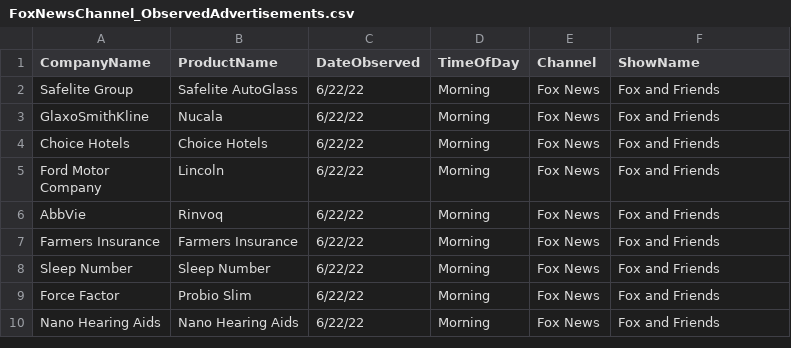
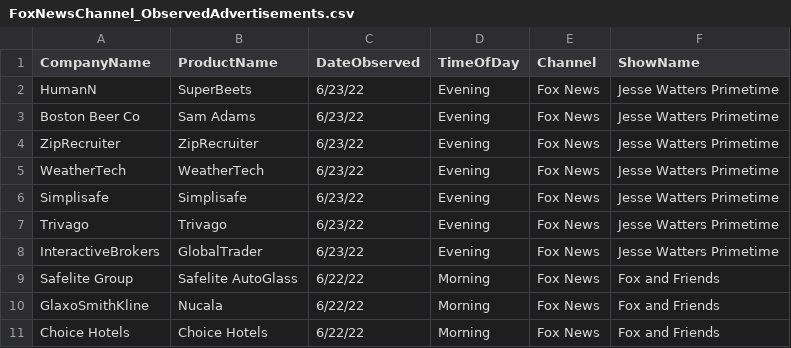
Before and after one commit to whoadvertiseson/whoadvertiseson, a CSV file: FoxNews/FoxNewsChannel_ObservedAdvertisements.csv, drawn as a sheet; only a part is shown; the shorter side is filled out with more unchanged rows; the diff names each change by its address in the sheet, - before the commit and + after, or states it on an @@ line.

Commit message:
Add files via upload

```diff
--- a/FoxNews/FoxNewsChannel_ObservedAdvertisements.csv
+++ b/FoxNews/FoxNewsChannel_ObservedAdvertisements.csv
+row 2: HumanN | SuperBeets | 6/23/22 | Evening | Fox News | Jesse Watters Primetime
+row 3: Boston Beer Co | Sam Adams | 6/23/22 | Evening | Fox News | Jesse Watters Primetime
+row 4: ZipRecruiter | ZipRecruiter | 6/23/22 | Evening | Fox News | Jesse Watters Primetime
+row 5: WeatherTech | WeatherTech | 6/23/22 | Evening | Fox News | Jesse Watters Primetime
+row 6: Simplisafe | Simplisafe | 6/23/22 | Evening | Fox News | Jesse Watters Primetime
+row 7: Trivago | Trivago | 6/23/22 | Evening | Fox News | Jesse Watters Primetime
+row 8: InteractiveBrokers | GlobalTrader | 6/23/22 | Evening | Fox News | Jesse Watters Primetime
```
